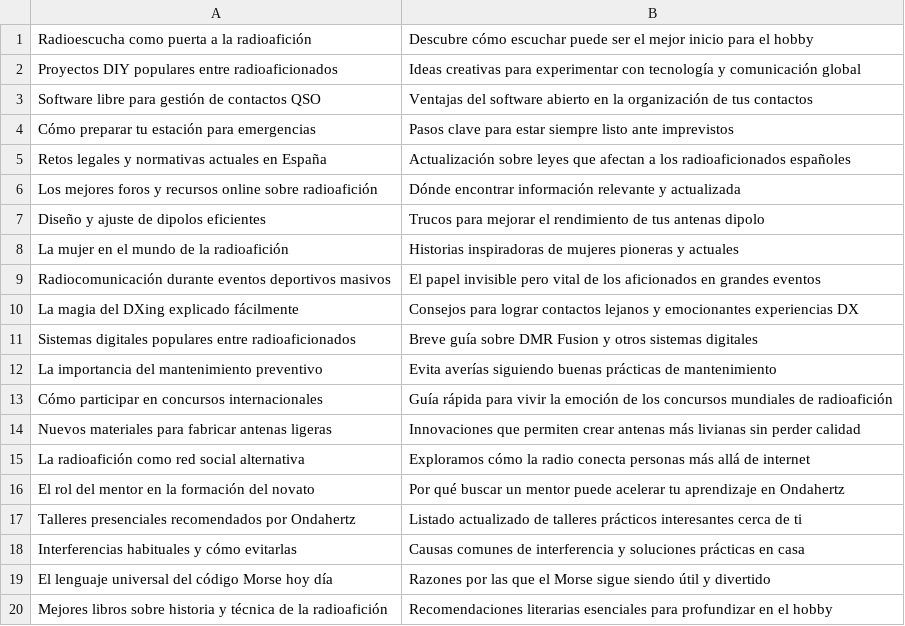
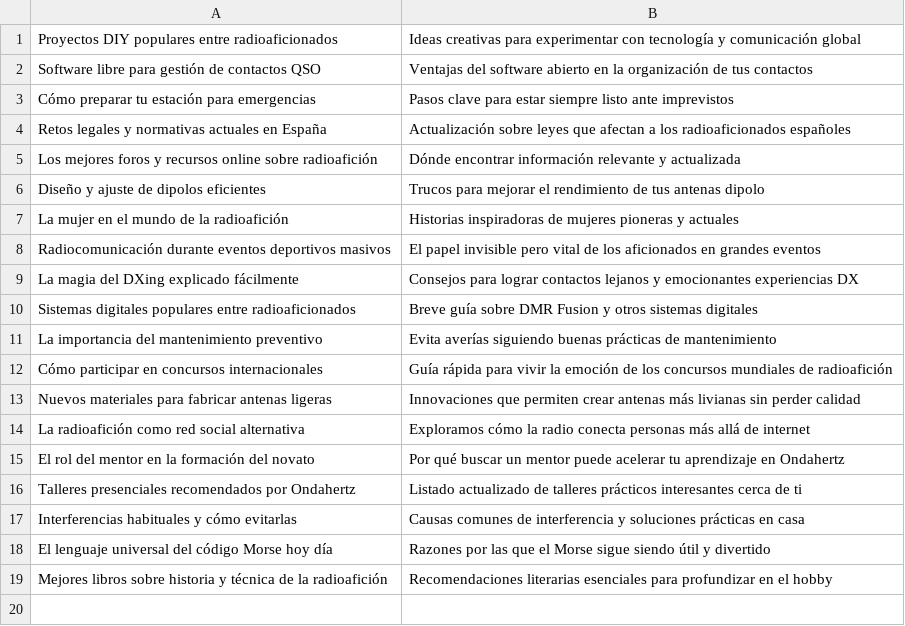
Before and after one commit to agigante80/OndaHertz_es, a CSV file: AI_content/list_of_NEW_topics.csv, drawn as a sheet.

```diff
--- a/AI_content/list_of_NEW_topics.csv
+++ b/AI_content/list_of_NEW_topics.csv
@@ -1,2 +1 @@
-"Radioescucha como puerta a la radioafición","Descubre cómo escuchar puede ser el mejor inicio para el hobby"
 "Proyectos DIY populares entre radioaficionados","Ideas creativas para experimentar con tecnología y comunicación global"
```
Also changed, not shown: AI_content/list_of_ARCHIVED_topics.csv, 3 other files.
